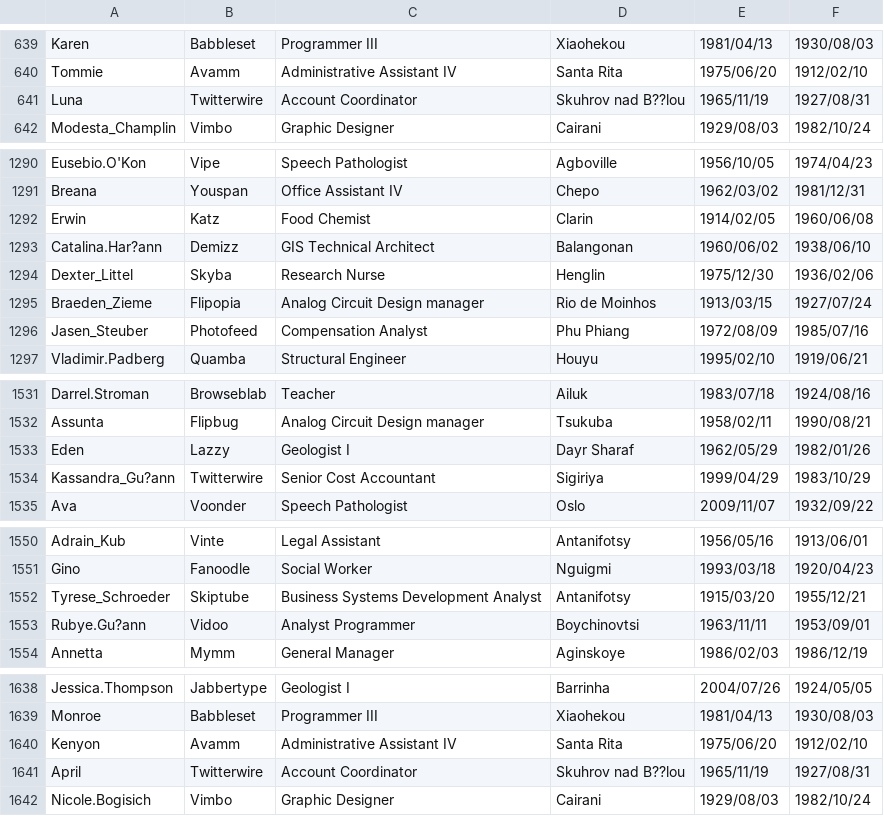
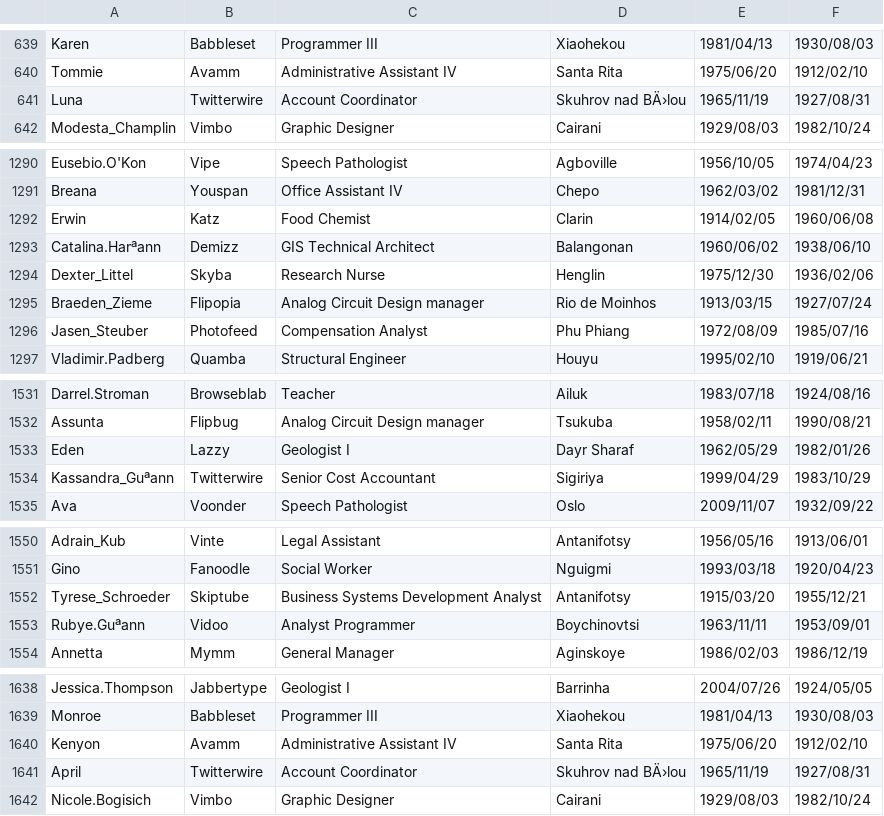
Before and after one commit to yanjun934523/CS166-FINAL-PROJECT, a CSV file: CS166_Project/data/Work_Ex.CSV, drawn as a sheet; only a part is shown, gaps mark what is left out; the diff covers the shown part only.

```diff
--- a/CS166_Project/data/Work_Ex.CSV
+++ b/CS166_Project/data/Work_Ex.CSV
@@ -640,3 +640,3 @@ Karen,Babbleset,Programmer III,Xiaohekou,1981/04/13,1930/08/03
 Tommie,Avamm,Administrative Assistant IV,Santa Rita,1975/06/20,1912/02/10
-Luna,Twitterwire,Account Coordinator,Skuhrov nad B??lou,1965/11/19,1927/08/31
+Luna,Twitterwire,Account Coordinator,Skuhrov nad BÄ›lou,1965/11/19,1927/08/31
 Modesta_Champlin,Vimbo,Graphic Designer,Cairani,1929/08/03,1982/10/24
@@ -1292,3 +1292,3 @@ Breana,Youspan,Office Assistant IV,Chepo,1962/03/02,1981/12/31
 Erwin,Katz,Food Chemist,Clarin,1914/02/05,1960/06/08
-Catalina.Har?ann,Demizz,GIS Technical Architect,Balangonan,1960/06/02,1938/06/10
+Catalina.Harªann,Demizz,GIS Technical Architect,Balangonan,1960/06/02,1938/06/10
 Dexter_Littel,Skyba,Research Nurse,Henglin,1975/12/30,1936/02/06
@@ -1533,3 +1533,3 @@ Assunta,Flipbug,Analog Circuit Design manager,Tsukuba,1958/02/11,1990/08/21
 Eden,Lazzy,Geologist I,Dayr Sharaf,1962/05/29,1982/01/26
-Kassandra_Gu?ann,Twitterwire,Senior Cost Accountant,Sigiriya,1999/04/29,1983/10/29
+Kassandra_Guªann,Twitterwire,Senior Cost Accountant,Sigiriya,1999/04/29,1983/10/29
 Ava,Voonder,Speech Pathologist,Oslo,2009/11/07,1932/09/22
@@ -1552,3 +1552,3 @@ Gino,Fanoodle,Social Worker,Nguigmi,1993/03/18,1920/04/23
 Tyrese_Schroeder,Skiptube,Business Systems Development Analyst,Antanifotsy,1915/03/20,1955/12/21
-Rubye.Gu?ann,Vidoo,Analyst Programmer,Boychinovtsi,1963/11/11,1953/09/01
+Rubye.Guªann,Vidoo,Analyst Programmer,Boychinovtsi,1963/11/11,1953/09/01
 Annetta,Mymm,General Manager,Aginskoye,1986/02/03,1986/12/19
@@ -1640,3 +1640,3 @@ Monroe,Babbleset,Programmer III,Xiaohekou,1981/04/13,1930/08/03
 Kenyon,Avamm,Administrative Assistant IV,Santa Rita,1975/06/20,1912/02/10
-April,Twitterwire,Account Coordinator,Skuhrov nad B??lou,1965/11/19,1927/08/31
+April,Twitterwire,Account Coordinator,Skuhrov nad BÄ›lou,1965/11/19,1927/08/31
 Nicole.Bogisich,Vimbo,Graphic Designer,Cairani,1929/08/03,1982/10/24
```
Also changed, not shown: 43 edited cells elsewhere in this file, CS166_Project/data/Connection.CSV, 2 other files.
